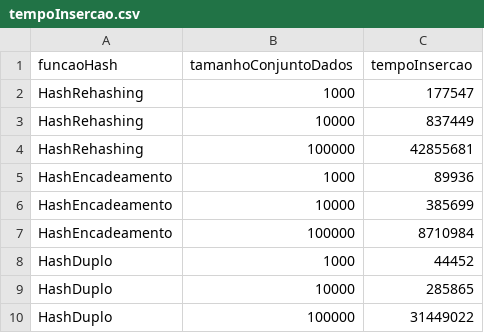
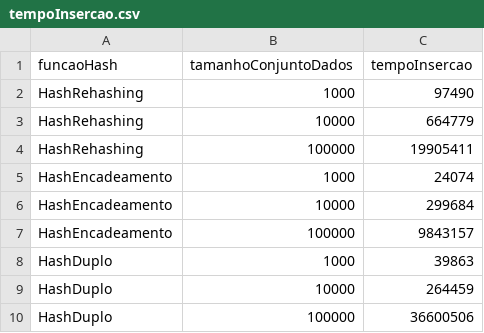
Before and after one commit to Ricardo-LK/PBL-Hash, a CSV file: plots/100000/tempoInsercao.csv, drawn as a sheet.

```diff
--- a/plots/100000/tempoInsercao.csv
+++ b/plots/100000/tempoInsercao.csv
@@ -1,10 +1,10 @@
 funcaoHash,tamanhoConjuntoDados,tempoInsercao
-HashRehashing,1000,177547
-HashRehashing,10000,837449
-HashRehashing,100000,42855681
-HashEncadeamento,1000,89936
-HashEncadeamento,10000,385699
-HashEncadeamento,100000,8710984
-HashDuplo,1000,44452
-HashDuplo,10000,285865
-HashDuplo,100000,31449022
+HashRehashing,1000,97490
+HashRehashing,10000,664779
+HashRehashing,100000,19905411
+HashEncadeamento,1000,24074
+HashEncadeamento,10000,299684
+HashEncadeamento,100000,9843157
+HashDuplo,1000,39863
+HashDuplo,10000,264459
+HashDuplo,100000,36600506
```
Also changed, not shown: plots/1000/tempoBusca.csv, plots/1000/tempoInsercao.csv, 12 other files.
